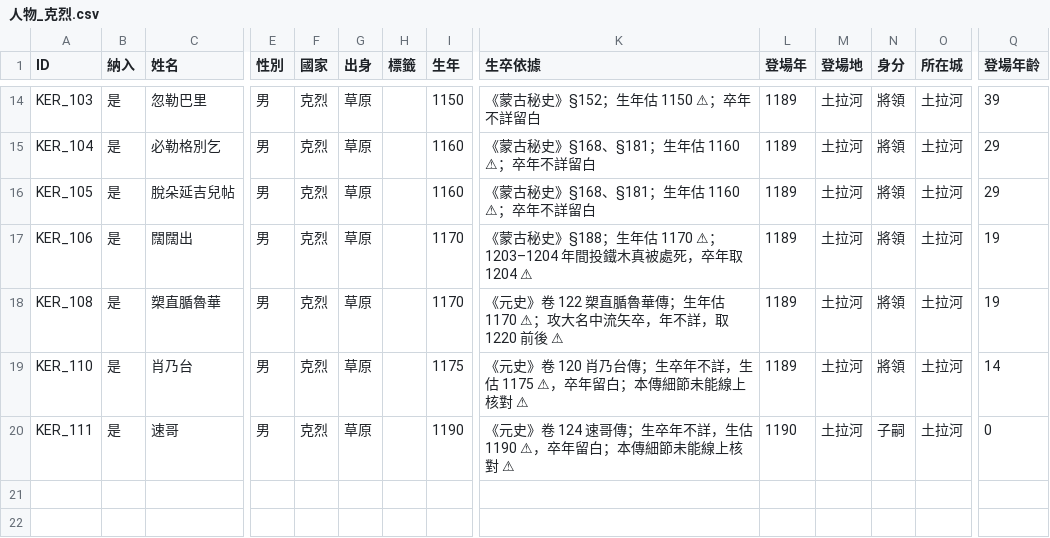
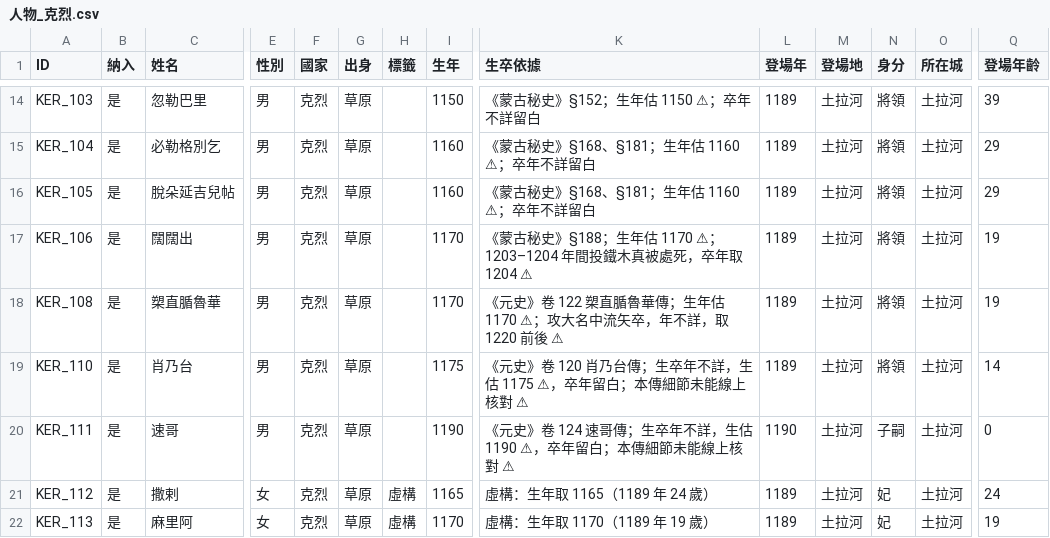
Before and after one commit to maybe-su/xcj4-public, a CSV file: people/人物_克烈.csv, drawn as a sheet; only a part is shown, gaps mark what is left out; rows hold the shown columns only; the diff names each change by its address in the sheet, - before the commit and + after, or states it on an @@ line.

```diff
--- a/people/人物_克烈.csv
+++ b/people/人物_克烈.csv
+row 21: KER_112 | 是 | 撒剌 | 女 | 克烈 | 草原 | 虛構 | 1165 | 虛構：生年取 1165（1189 年 24 歲） | 1189 | 土拉河 | 妃 | 土拉河 | 24
+row 22: KER_113 | 是 | 麻里阿 | 女 | 克烈 | 草原 | 虛構 | 1170 | 虛構：生年取 1170（1189 年 19 歲） | 1189 | 土拉河 | 妃 | 土拉河 | 19
```
Also changed, not shown: people/人物_宋.csv, people/人物_日本擴張版.csv, 10 other files.
